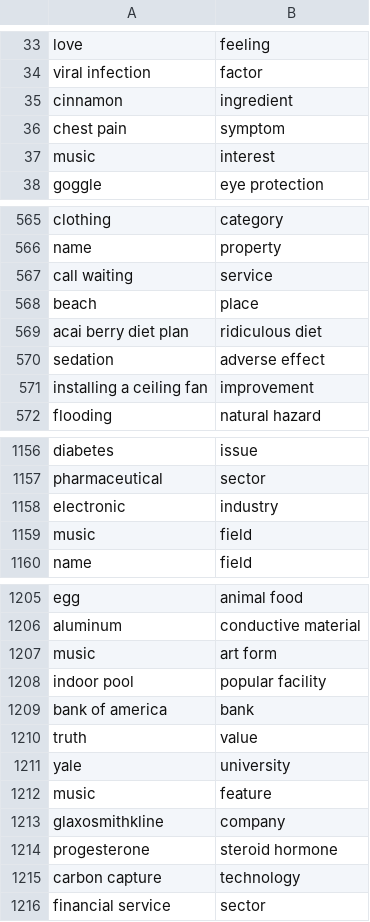
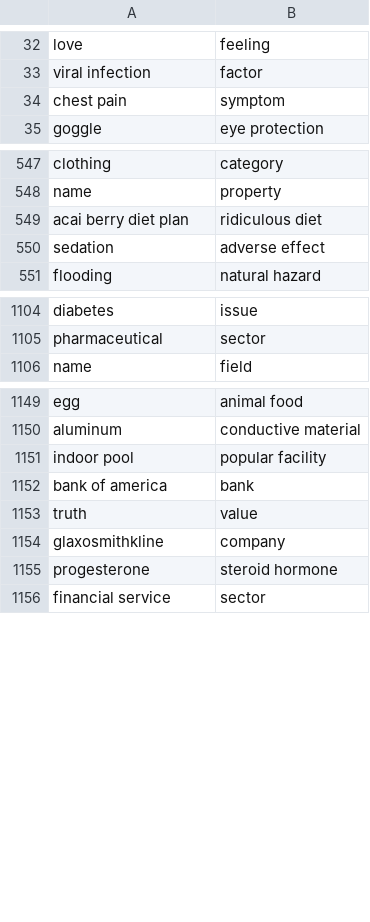
Before and after one commit to amitgajbhiye/biencoder_concept_property, a TSV file: data/train_data/MSCG/mscg_valid_pos.tsv, drawn as a sheet; only a part is shown, gaps mark what is left out; the diff covers the shown part only; the diff names each change by its address in the sheet, - before the commit and + after, or states it on an @@ line.

```diff
--- a/data/train_data/MSCG/mscg_valid_pos.tsv
+++ b/data/train_data/MSCG/mscg_valid_pos.tsv
-row 35: cinnamon | ingredient
-row 37: music | interest
-row 567: call waiting | service
-row 568: beach | place
-row 571: installing a ceiling fan | improvement
-row 1158: electronic | industry
-row 1159: music | field
-row 1207: music | art form
-row 1211: yale | university
-row 1212: music | feature
-row 1215: carbon capture | technology
```
Also changed, not shown: 63 removed rows elsewhere in this file, 5 other files.
